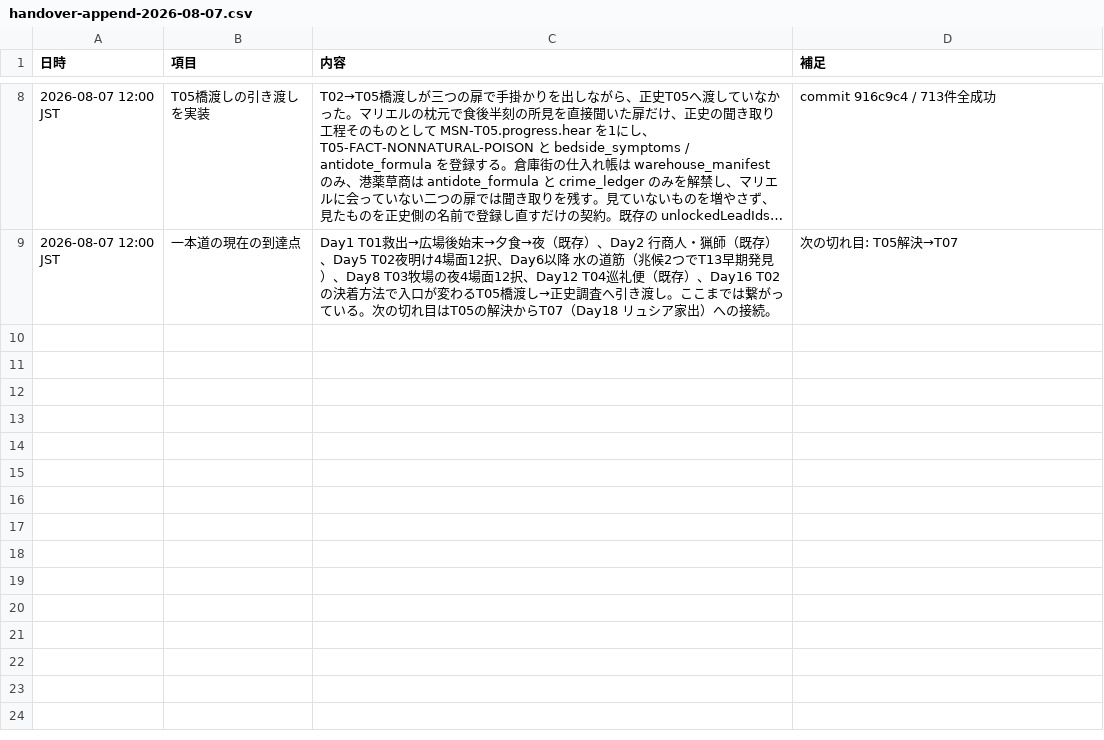
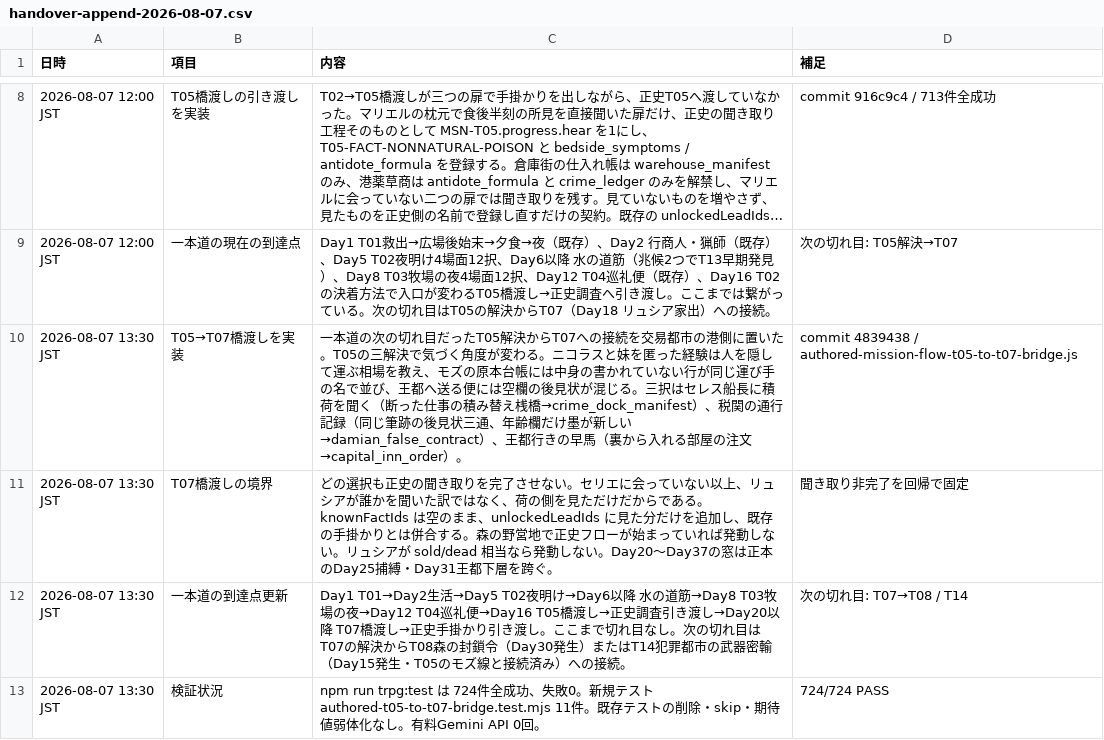
Before and after one commit to siranui0601/love-and-life, a CSV file: docs/trpg/handover-append-2026-08-07.csv, drawn as a sheet; only a part is shown, gaps mark what is left out; long unchanged cells end in ….

```diff
--- a/docs/trpg/handover-append-2026-08-07.csv
+++ b/docs/trpg/handover-append-2026-08-07.csv
@@ -9 +9,5 @@
 2026-08-07 12:00 JST,一本道の現在の到達点,"Day1 T01救出→広場後始末→夕食→夜（既存）、Day2 行商人・猟師（既存）、Day5 T02夜明け4場面12択、Day6以降 水の道筋（兆候2つでT13早期発見）、Day8 T03牧場の夜4場面12択、Day12 T04巡礼便（既存）、Day16 T02の決着方法で入口が変わるT05橋渡し→正史調査へ引き渡し。ここまでは繋がっている。次の切れ目はT05の解決からT07（Day18 リュシア家出）への接続。",次の切れ目: T05解決→T07
+2026-08-07 13:30 JST,T05→T07橋渡しを実装,"一本道の次の切れ目だったT05解決からT07への接続を交易都市の港側に置いた。T05の三解決で気づく角度が変わる。ニコラスと妹を匿った経験は人を隠して運ぶ相場を教え、モズの原本台帳には中身の書かれていない行が同じ運び手の名で並び、王都へ送る便には空欄の後見状が混じる。三択はセレス船長に積荷を聞く（断った仕事の積み替え桟橋→crime_dock_manifest）、税関の通行記録（同じ筆跡の後見状三通、年齢欄だけ墨が新しい→damian_false_contract）、王都行きの早馬（裏から入れる部屋の注文→capital_inn_order）。",commit 4839438 / authored-mission-flow-t05-to-t07-bridge.js
+2026-08-07 13:30 JST,T07橋渡しの境界,"どの選択も正史の聞き取りを完了させない。セリエに会っていない以上、リュシアが誰かを聞いた訳ではなく、荷の側を見ただけだからである。knownFactIds は空のまま、unlockedLeadIds に見た分だけを追加し、既存の手掛かりとは併合する。森の野営地で正史フローが始まっていれば発動しない。リュシアが sold/dead 相当なら発動しない。Day20〜Day37の窓は正本のDay25捕縛・Day31王都下層を跨ぐ。",聞き取り非完了を回帰で固定
+2026-08-07 13:30 JST,一本道の到達点更新,"Day1 T01→Day2生活→Day5 T02夜明け→Day6以降 水の道筋→Day8 T03牧場の夜→Day12 T04巡礼便→Day16 T05橋渡し→正史調査引き渡し→Day20以降 T07橋渡し→正史手掛かり引き渡し。ここまで切れ目なし。次の切れ目はT07の解決からT08森の封鎖令（Day30発生）またはT14犯罪都市の武器密輸（Day15発生・T05のモズ線と接続済み）への接続。",次の切れ目: T07→T08 / T14
+2026-08-07 13:30 JST,検証状況,"npm run trpg:test は 724件全成功、失敗0。新規テスト authored-t05-to-t07-bridge.test.mjs 11件。既存テストの削除・skip・期待値弱体化なし。有料Gemini API 0回。",724/724 PASS
```
